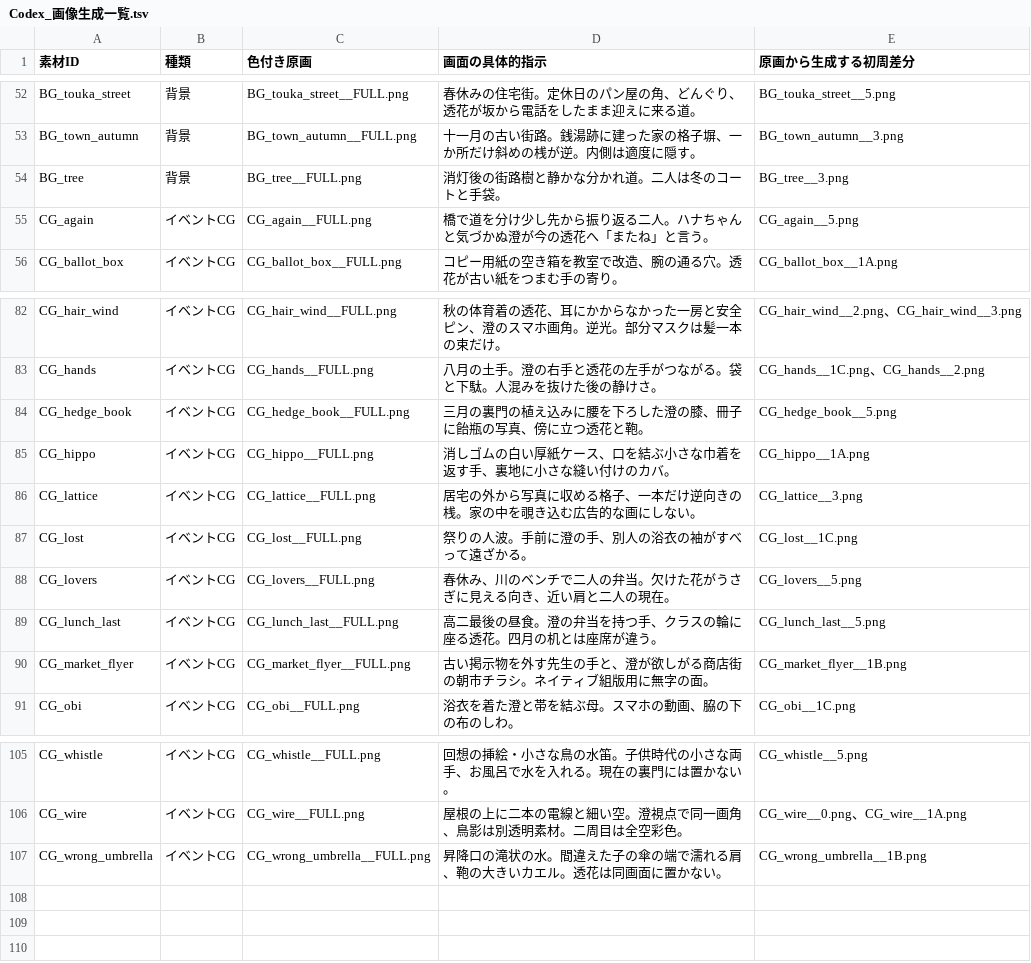
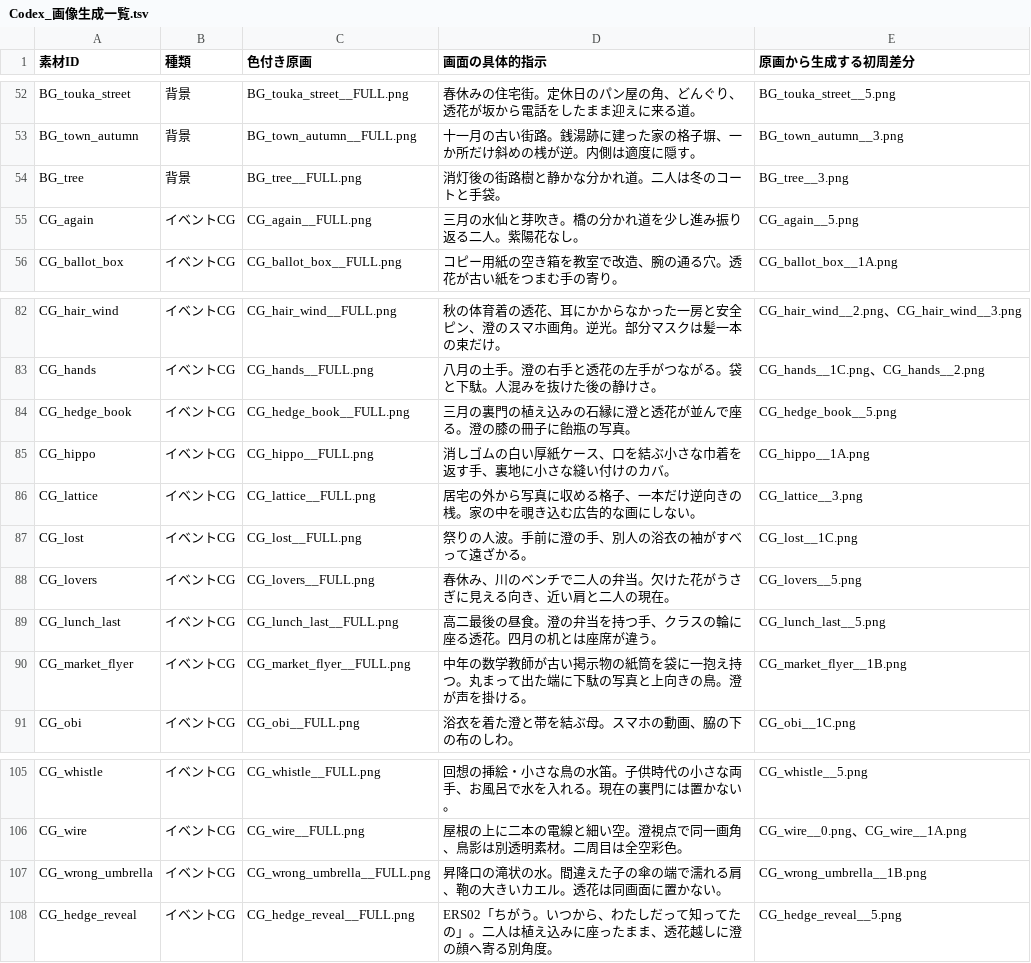
Before and after one commit to kntnext-hash/SUMI-novel, a TSV file: kaononaiharu_long_complete/制作/画像と演出/Codex_画像生成一覧.tsv, drawn as a sheet; only a part is shown, gaps mark what is left out.

```diff
--- a/kaononaiharu_long_complete/制作/画像と演出/Codex_画像生成一覧.tsv
+++ b/kaononaiharu_long_complete/制作/画像と演出/Codex_画像生成一覧.tsv
@@ -54,3 +54,3 @@ BG_town_autumn	背景	BG_town_autumn__FULL.png	十一月の古い街路。銭湯
 BG_tree	背景	BG_tree__FULL.png	消灯後の街路樹と静かな分かれ道。二人は冬のコートと手袋。	BG_tree__3.png
-CG_again	イベントCG	CG_again__FULL.png	橋で道を分け少し先から振り返る二人。ハナちゃんと気づかぬ澄が今の透花へ「またね」と言う。	CG_again__5.png
+CG_again	イベントCG	CG_again__FULL.png	三月の水仙と芽吹き。橋の分かれ道を少し進み振り返る二人。紫陽花なし。	CG_again__5.png
 CG_ballot_box	イベントCG	CG_ballot_box__FULL.png	コピー用紙の空き箱を教室で改造、腕の通る穴。透花が古い紙をつまむ手の寄り。	CG_ballot_box__1A.png
@@ -83,3 +83,3 @@ CG_hair_wind	イベントCG	CG_hair_wind__FULL.png	秋の体育着の透花、
 CG_hands	イベントCG	CG_hands__FULL.png	八月の土手。澄の右手と透花の左手がつながる。袋と下駄。人混みを抜けた後の静けさ。	CG_hands__1C.png、CG_hands__2.png
-CG_hedge_book	イベントCG	CG_hedge_book__FULL.png	三月の裏門の植え込みに腰を下ろした澄の膝、冊子に飴瓶の写真、傍に立つ透花と鞄。	CG_hedge_book__5.png
+CG_hedge_book	イベントCG	CG_hedge_book__FULL.png	三月の裏門の植え込みの石縁に澄と透花が並んで座る。澄の膝の冊子に飴瓶の写真。	CG_hedge_book__5.png
 CG_hippo	イベントCG	CG_hippo__FULL.png	消しゴムの白い厚紙ケース、口を結ぶ小さな巾着を返す手、裏地に小さな縫い付けのカバ。	CG_hippo__1A.png
@@ -89,3 +89,3 @@ CG_lovers	イベントCG	CG_lovers__FULL.png	春休み、川のベンチで二
 CG_lunch_last	イベントCG	CG_lunch_last__FULL.png	高二最後の昼食。澄の弁当を持つ手、クラスの輪に座る透花。四月の机とは座席が違う。	CG_lunch_last__5.png
-CG_market_flyer	イベントCG	CG_market_flyer__FULL.png	古い掲示物を外す先生の手と、澄が欲しがる商店街の朝市チラシ。ネイティブ組版用に無字の面。	CG_market_flyer__1B.png
+CG_market_flyer	イベントCG	CG_market_flyer__FULL.png	中年の数学教師が古い掲示物の紙筒を袋に一抱え持つ。丸まって出た端に下駄の写真と上向きの鳥。澄が声を掛ける。	CG_market_flyer__1B.png
 CG_obi	イベントCG	CG_obi__FULL.png	浴衣を着た澄と帯を結ぶ母。スマホの動画、脇の下の布のしわ。	CG_obi__1C.png
@@ -107 +107,2 @@ CG_wire	イベントCG	CG_wire__FULL.png	屋根の上に二本の電線と細い
 CG_wrong_umbrella	イベントCG	CG_wrong_umbrella__FULL.png	昇降口の滝状の水。間違えた子の傘の端で濡れる肩、鞄の大きいカエル。透花は同画面に置かない。	CG_wrong_umbrella__1B.png
+CG_hedge_reveal	イベントCG	CG_hedge_reveal__FULL.png	ERS02「ちがう。いつから、わたしだって知ってたの」。二人は植え込みに座ったまま、透花越しに澄の顔へ寄る別角度。	CG_hedge_reveal__5.png
```
Also changed, not shown: rooms/02_イベント画像部屋/shotlists/長編イベントCG_04室受渡対応表.tsv, rooms/04_水墨・色彩演出部屋/初周PNG_導出台帳.tsv, 5 other files.
